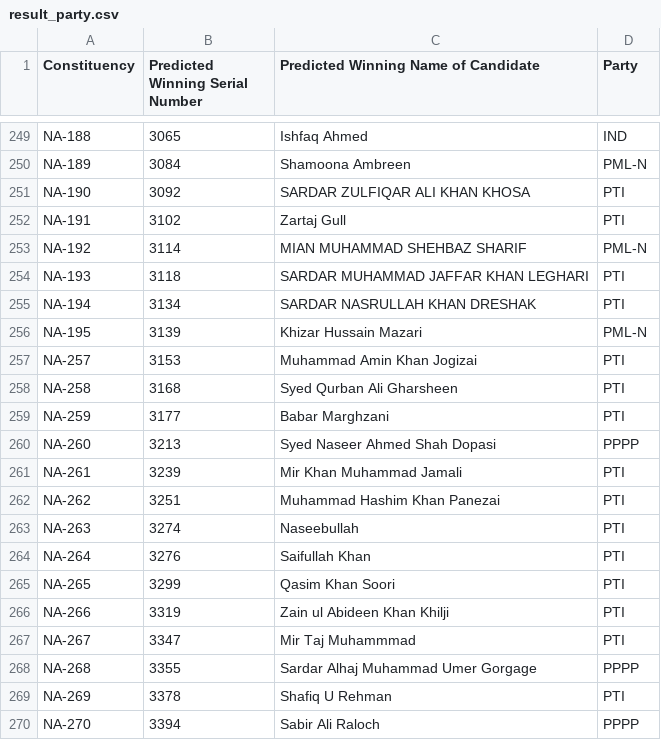
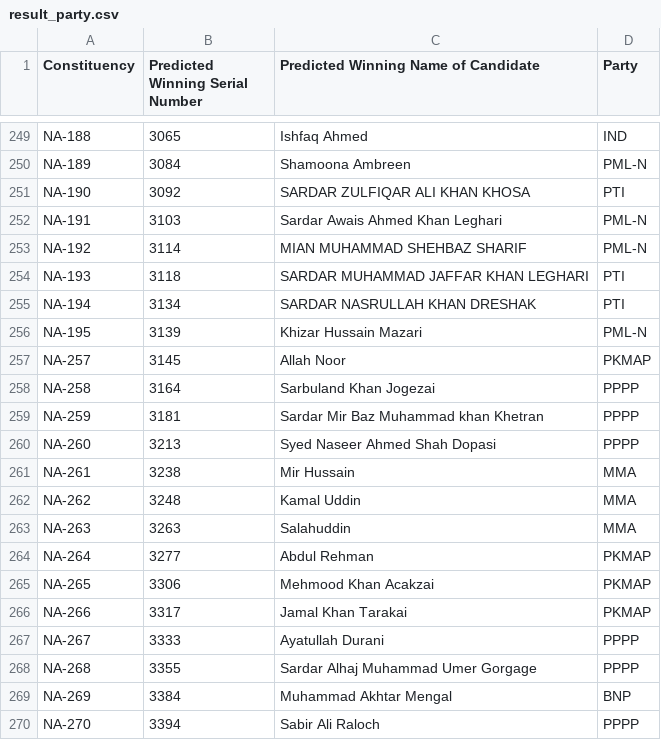
Before and after one commit to awaisrauf/GE2018, a CSV file: election_prediction/results/result_party.csv, drawn as a sheet; only a part is shown, gaps mark what is left out; the diff covers the shown part only.

Commit message:
changes in result.json

```diff
--- a/election_prediction/results/result_party.csv
+++ b/election_prediction/results/result_party.csv
@@ -257,3 +253,3 @@ NA-189,3084,Shamoona Ambreen,PML-N
 NA-190,3092,SARDAR ZULFIQAR ALI KHAN KHOSA,PTI
-NA-191,3102,Zartaj Gull,PTI
+NA-191,3103,Sardar Awais Ahmed Khan Leghari,PML-N
 NA-192,3114,MIAN MUHAMMAD SHEHBAZ SHARIF,PML-N
@@ -262,15 +258,15 @@ NA-194,3134,SARDAR NASRULLAH KHAN DRESHAK,PTI
 NA-195,3139,Khizar Hussain Mazari,PML-N
-NA-257,3153,Muhammad Amin Khan Jogizai,PTI
-NA-258,3168,Syed Qurban Ali Gharsheen,PTI
-NA-259,3177,Babar Marghzani,PTI
+NA-257,3145,Allah Noor,PKMAP
+NA-258,3164,Sarbuland Khan Jogezai,PPPP
+NA-259,3181,Sardar Mir Baz Muhammad khan Khetran,PPPP
 NA-260,3213,Syed Naseer Ahmed Shah Dopasi,PPPP
-NA-261,3239,Mir Khan Muhammad Jamali,PTI
-NA-262,3251,Muhammad Hashim Khan Panezai,PTI
-NA-263,3274,Naseebullah,PTI
-NA-264,3276,Saifullah Khan,PTI
-NA-265,3299,Qasim Khan Soori,PTI
-NA-266,3319,Zain ul Abideen Khan Khilji,PTI
-NA-267,3347,Mir Taj Muhammmad,PTI
+NA-261,3238,Mir Hussain,MMA
+NA-262,3248,Kamal Uddin,MMA
+NA-263,3263,Salahuddin,MMA
+NA-264,3277,Abdul Rehman,PKMAP
+NA-265,3306,Mehmood Khan Acakzai,PKMAP
+NA-266,3317,Jamal Khan Tarakai,PKMAP
+NA-267,3333,Ayatullah Durani,PPPP
 NA-268,3355,Sardar Alhaj Muhammad Umer Gorgage,PPPP
-NA-269,3378,Shafiq U Rehman,PTI
+NA-269,3384,Muhammad Akhtar Mengal,BNP
 NA-270,3394,Sabir Ali Raloch,PPPP
```
Also changed, not shown: 144 edited cells elsewhere in this file, election_prediction/results/parties_result.csv, 2 other files.
